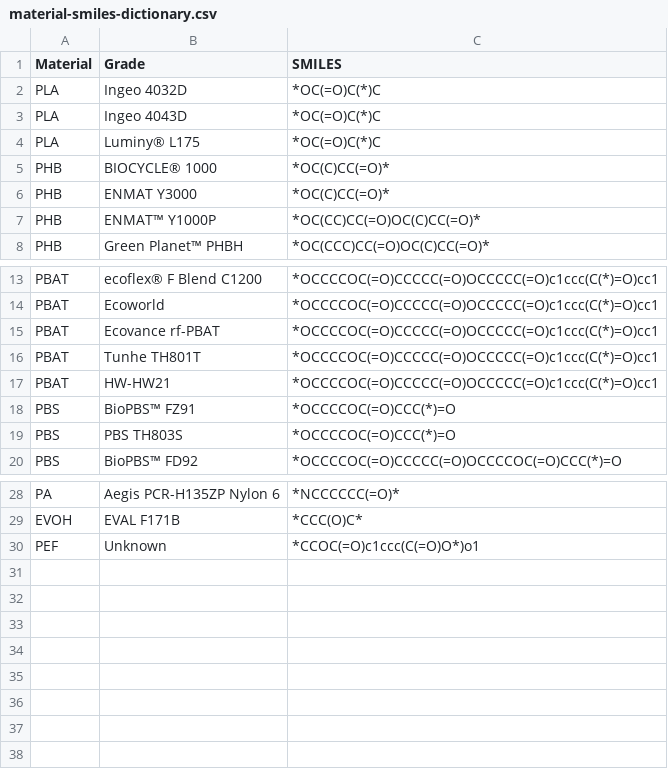
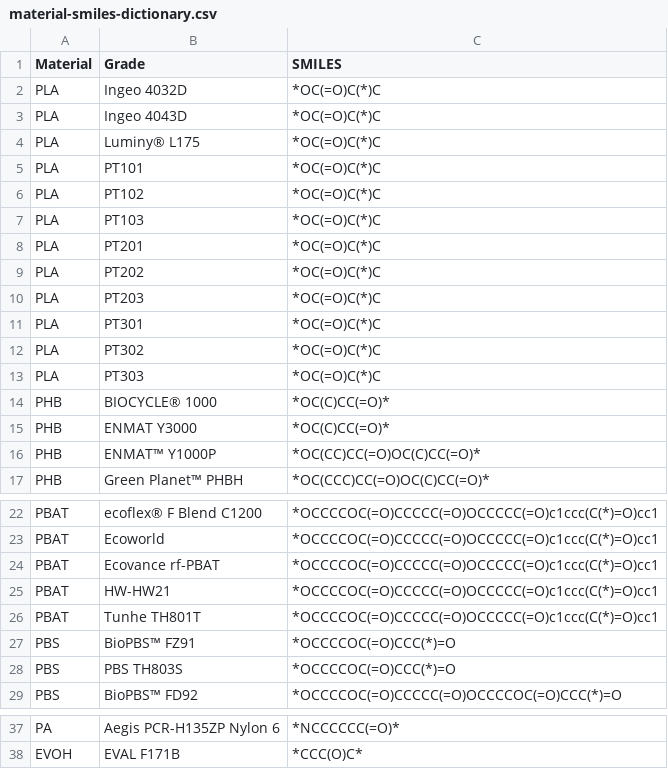
Before and after one commit to amerelsamman/Compostability_Model_II, a CSV file: material-smiles-dictionary.csv, drawn as a sheet; only a part is shown, gaps mark what is left out.

```diff
--- a/material-smiles-dictionary.csv
+++ b/material-smiles-dictionary.csv
@@ -4,2 +4,11 @@ PLA,Ingeo 4043D,*OC(=O)C(*)C
 PLA,Luminy® L175,*OC(=O)C(*)C
+PLA,PT101,*OC(=O)C(*)C
+PLA,PT102,*OC(=O)C(*)C
+PLA,PT103,*OC(=O)C(*)C
+PLA,PT201,*OC(=O)C(*)C
+PLA,PT202,*OC(=O)C(*)C
+PLA,PT203,*OC(=O)C(*)C
+PLA,PT301,*OC(=O)C(*)C
+PLA,PT302,*OC(=O)C(*)C
+PLA,PT303,*OC(=O)C(*)C
 PHB,BIOCYCLE® 1000,*OC(C)CC(=O)*
@@ -15,4 +24,4 @@ PBAT,Ecoworld,*OCCCCOC(=O)CCCCC(=O)OCCCCC(=O)c1ccc(C(*)=O)cc1
 PBAT,Ecovance rf-PBAT,*OCCCCOC(=O)CCCCC(=O)OCCCCC(=O)c1ccc(C(*)=O)cc1
+PBAT,HW-HW21,*OCCCCOC(=O)CCCCC(=O)OCCCCC(=O)c1ccc(C(*)=O)cc1
 PBAT,Tunhe TH801T,*OCCCCOC(=O)CCCCC(=O)OCCCCC(=O)c1ccc(C(*)=O)cc1
-PBAT,HW-HW21,*OCCCCOC(=O)CCCCC(=O)OCCCCC(=O)c1ccc(C(*)=O)cc1
 PBS,BioPBS™ FZ91,*OCCCCOC(=O)CCC(*)=O
@@ -29,2 +38 @@ PA,Aegis PCR-H135ZP Nylon 6,*NCCCCCC(=O)*
 EVOH,EVAL F171B,*CCC(O)C*
-PEF,Unknown,*CCOC(=O)c1ccc(C(=O)O*)o1
```
Also changed, not shown: polymer_properties_reference.csv.
